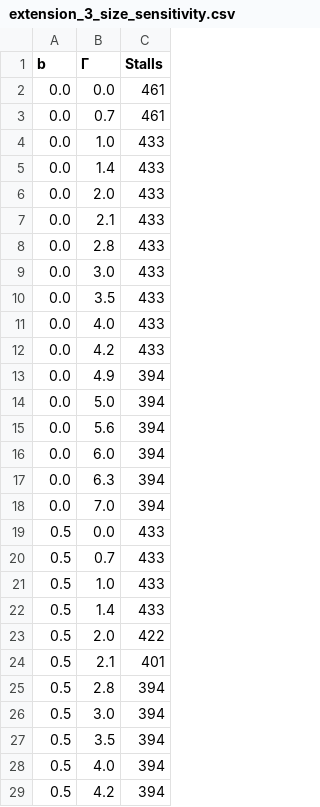
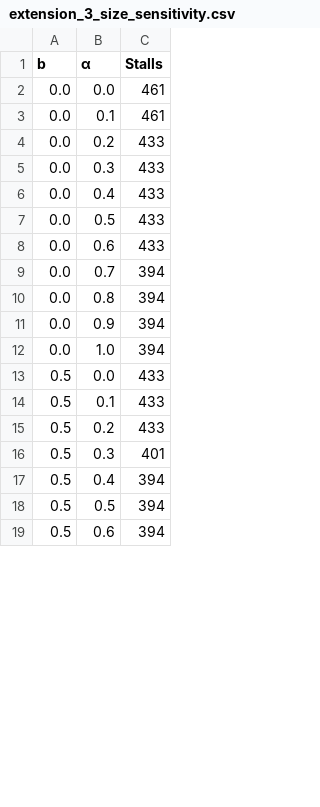
Before and after one commit to chiabingxuan/DBA5103-Hawker-Inspection, a CSV file: results/extension_3_size_sensitivity.csv, drawn as a sheet; only a part is shown; the diff covers the shown part only.

```diff
--- a/results/extension_3_size_sensitivity.csv
+++ b/results/extension_3_size_sensitivity.csv
@@ -1,29 +1,19 @@
-b,Γ,Stalls
+b,α,Stalls
 0.0,0.0,461
-0.0,0.7,461
-0.0,1.0,433
-0.0,1.4,433
-0.0,2.0,433
-0.0,2.1,433
-0.0,2.8,433
-0.0,3.0,433
-0.0,3.5,433
-0.0,4.0,433
-0.0,4.2,433
-0.0,4.9,394
-0.0,5.0,394
-0.0,5.6,394
-0.0,6.0,394
-0.0,6.3,394
-0.0,7.0,394
+0.0,0.1,461
+0.0,0.2,433
+0.0,0.3,433
+0.0,0.4,433
+0.0,0.5,433
+0.0,0.6,433
+0.0,0.7,394
+0.0,0.8,394
+0.0,0.9,394
+0.0,1.0,394
 0.5,0.0,433
-0.5,0.7,433
-0.5,1.0,433
-0.5,1.4,433
-0.5,2.0,422
-0.5,2.1,401
-0.5,2.8,394
-0.5,3.0,394
-0.5,3.5,394
-0.5,4.0,394
-0.5,4.2,394
+0.5,0.1,433
+0.5,0.2,433
+0.5,0.3,401
+0.5,0.4,394
+0.5,0.5,394
+0.5,0.6,394
```
Also changed, not shown: 8 removed rows and 14 edited cells elsewhere in this file, results/extension_3_300min_comparison.csv, results/extension_3_delay_sensitivity.csv, 16 other files.
